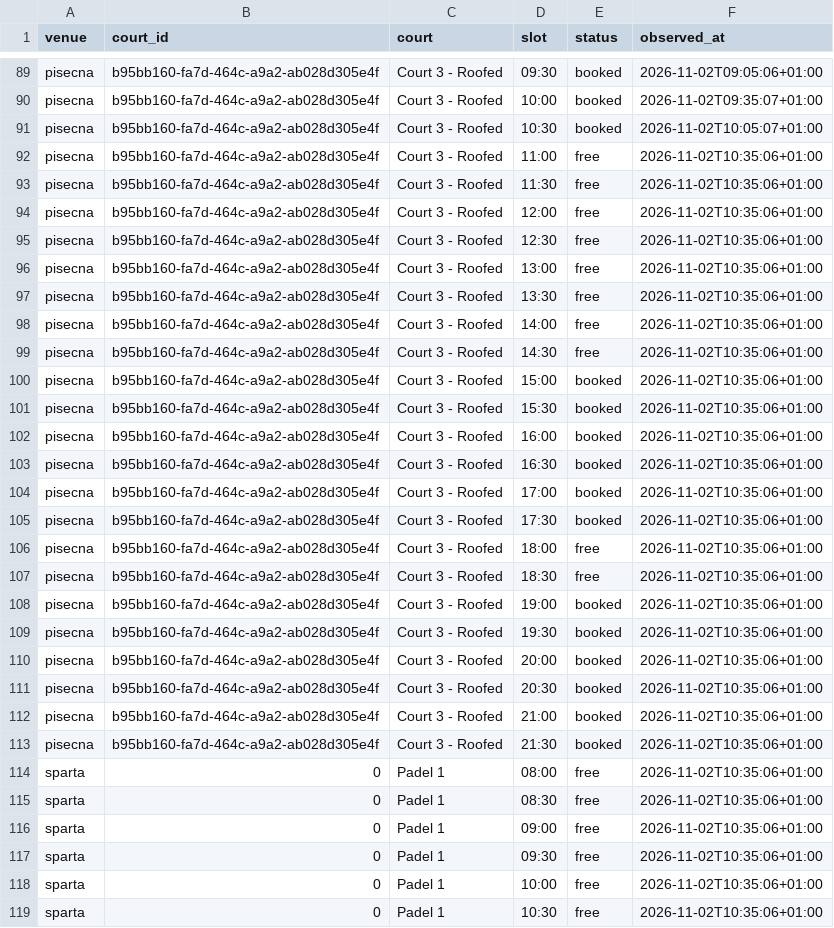
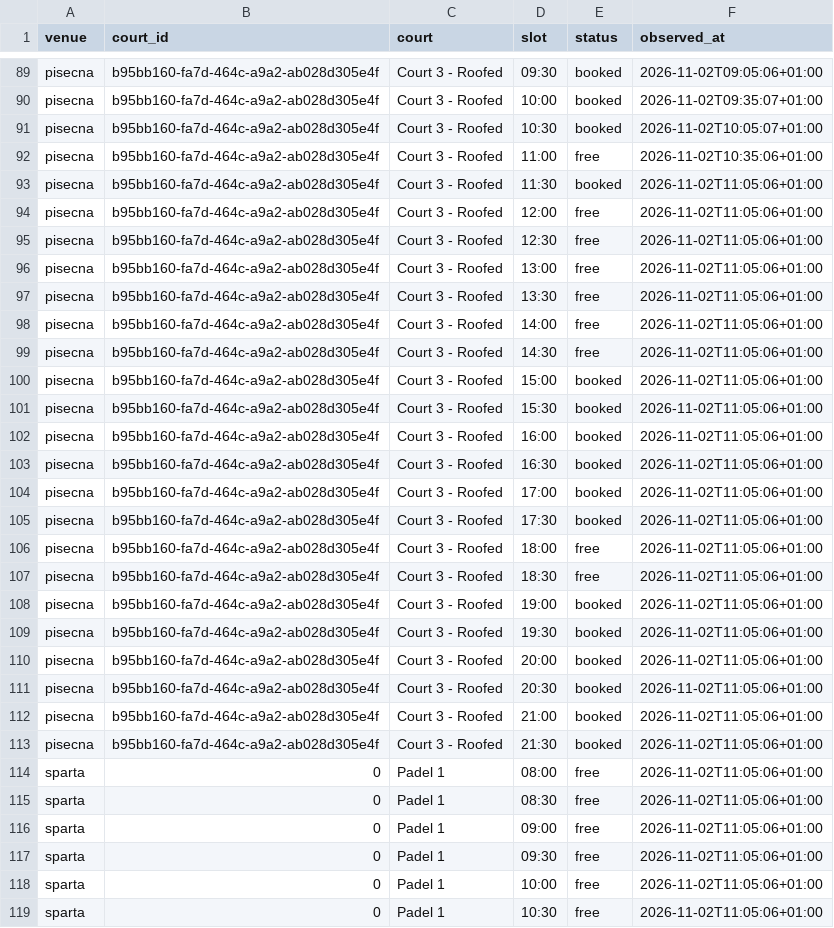
Before and after one commit to fklaban/padel-occupancy, a CSV file: data/cells/2026-11/2026-11-02.home.csv, drawn as a sheet; only a part is shown, gaps mark what is left out; the diff covers the shown part only.

```diff
--- a/data/cells/2026-11/2026-11-02.home.csv
+++ b/data/cells/2026-11/2026-11-02.home.csv
@@ -92,28 +92,28 @@ pisecna,b95bb160-fa7d-464c-a9a2-ab028d305e4f,Court 3 - Roofed,10:30,booked,2026-
 pisecna,b95bb160-fa7d-464c-a9a2-ab028d305e4f,Court 3 - Roofed,11:00,free,2026-11-02T10:35:06+01:00
-pisecna,b95bb160-fa7d-464c-a9a2-ab028d305e4f,Court 3 - Roofed,11:30,free,2026-11-02T10:35:06+01:00
-pisecna,b95bb160-fa7d-464c-a9a2-ab028d305e4f,Court 3 - Roofed,12:00,free,2026-11-02T10:35:06+01:00
-pisecna,b95bb160-fa7d-464c-a9a2-ab028d305e4f,Court 3 - Roofed,12:30,free,2026-11-02T10:35:06+01:00
-pisecna,b95bb160-fa7d-464c-a9a2-ab028d305e4f,Court 3 - Roofed,13:00,free,2026-11-02T10:35:06+01:00
-pisecna,b95bb160-fa7d-464c-a9a2-ab028d305e4f,Court 3 - Roofed,13:30,free,2026-11-02T10:35:06+01:00
-pisecna,b95bb160-fa7d-464c-a9a2-ab028d305e4f,Court 3 - Roofed,14:00,free,2026-11-02T10:35:06+01:00
-pisecna,b95bb160-fa7d-464c-a9a2-ab028d305e4f,Court 3 - Roofed,14:30,free,2026-11-02T10:35:06+01:00
-pisecna,b95bb160-fa7d-464c-a9a2-ab028d305e4f,Court 3 - Roofed,15:00,booked,2026-11-02T10:35:06+01:00
-pisecna,b95bb160-fa7d-464c-a9a2-ab028d305e4f,Court 3 - Roofed,15:30,booked,2026-11-02T10:35:06+01:00
-pisecna,b95bb160-fa7d-464c-a9a2-ab028d305e4f,Court 3 - Roofed,16:00,booked,2026-11-02T10:35:06+01:00
-pisecna,b95bb160-fa7d-464c-a9a2-ab028d305e4f,Court 3 - Roofed,16:30,booked,2026-11-02T10:35:06+01:00
-pisecna,b95bb160-fa7d-464c-a9a2-ab028d305e4f,Court 3 - Roofed,17:00,booked,2026-11-02T10:35:06+01:00
-pisecna,b95bb160-fa7d-464c-a9a2-ab028d305e4f,Court 3 - Roofed,17:30,booked,2026-11-02T10:35:06+01:00
-pisecna,b95bb160-fa7d-464c-a9a2-ab028d305e4f,Court 3 - Roofed,18:00,free,2026-11-02T10:35:06+01:00
-pisecna,b95bb160-fa7d-464c-a9a2-ab028d305e4f,Court 3 - Roofed,18:30,free,2026-11-02T10:35:06+01:00
-pisecna,b95bb160-fa7d-464c-a9a2-ab028d305e4f,Court 3 - Roofed,19:00,booked,2026-11-02T10:35:06+01:00
-pisecna,b95bb160-fa7d-464c-a9a2-ab028d305e4f,Court 3 - Roofed,19:30,booked,2026-11-02T10:35:06+01:00
-pisecna,b95bb160-fa7d-464c-a9a2-ab028d305e4f,Court 3 - Roofed,20:00,booked,2026-11-02T10:35:06+01:00
-pisecna,b95bb160-fa7d-464c-a9a2-ab028d305e4f,Court 3 - Roofed,20:30,booked,2026-11-02T10:35:06+01:00
-pisecna,b95bb160-fa7d-464c-a9a2-ab028d305e4f,Court 3 - Roofed,21:00,booked,2026-11-02T10:35:06+01:00
-pisecna,b95bb160-fa7d-464c-a9a2-ab028d305e4f,Court 3 - Roofed,21:30,booked,2026-11-02T10:35:06+01:00
-sparta,0,Padel 1,08:00,free,2026-11-02T10:35:06+01:00
-sparta,0,Padel 1,08:30,free,2026-11-02T10:35:06+01:00
-sparta,0,Padel 1,09:00,free,2026-11-02T10:35:06+01:00
-sparta,0,Padel 1,09:30,free,2026-11-02T10:35:06+01:00
-sparta,0,Padel 1,10:00,free,2026-11-02T10:35:06+01:00
-sparta,0,Padel 1,10:30,free,2026-11-02T10:35:06+01:00
+pisecna,b95bb160-fa7d-464c-a9a2-ab028d305e4f,Court 3 - Roofed,11:30,booked,2026-11-02T11:05:06+01:00
+pisecna,b95bb160-fa7d-464c-a9a2-ab028d305e4f,Court 3 - Roofed,12:00,free,2026-11-02T11:05:06+01:00
+pisecna,b95bb160-fa7d-464c-a9a2-ab028d305e4f,Court 3 - Roofed,12:30,free,2026-11-02T11:05:06+01:00
+pisecna,b95bb160-fa7d-464c-a9a2-ab028d305e4f,Court 3 - Roofed,13:00,free,2026-11-02T11:05:06+01:00
+pisecna,b95bb160-fa7d-464c-a9a2-ab028d305e4f,Court 3 - Roofed,13:30,free,2026-11-02T11:05:06+01:00
+pisecna,b95bb160-fa7d-464c-a9a2-ab028d305e4f,Court 3 - Roofed,14:00,free,2026-11-02T11:05:06+01:00
+pisecna,b95bb160-fa7d-464c-a9a2-ab028d305e4f,Court 3 - Roofed,14:30,free,2026-11-02T11:05:06+01:00
+pisecna,b95bb160-fa7d-464c-a9a2-ab028d305e4f,Court 3 - Roofed,15:00,booked,2026-11-02T11:05:06+01:00
+pisecna,b95bb160-fa7d-464c-a9a2-ab028d305e4f,Court 3 - Roofed,15:30,booked,2026-11-02T11:05:06+01:00
+pisecna,b95bb160-fa7d-464c-a9a2-ab028d305e4f,Court 3 - Roofed,16:00,booked,2026-11-02T11:05:06+01:00
+pisecna,b95bb160-fa7d-464c-a9a2-ab028d305e4f,Court 3 - Roofed,16:30,booked,2026-11-02T11:05:06+01:00
+pisecna,b95bb160-fa7d-464c-a9a2-ab028d305e4f,Court 3 - Roofed,17:00,booked,2026-11-02T11:05:06+01:00
+pisecna,b95bb160-fa7d-464c-a9a2-ab028d305e4f,Court 3 - Roofed,17:30,booked,2026-11-02T11:05:06+01:00
+pisecna,b95bb160-fa7d-464c-a9a2-ab028d305e4f,Court 3 - Roofed,18:00,free,2026-11-02T11:05:06+01:00
+pisecna,b95bb160-fa7d-464c-a9a2-ab028d305e4f,Court 3 - Roofed,18:30,free,2026-11-02T11:05:06+01:00
+pisecna,b95bb160-fa7d-464c-a9a2-ab028d305e4f,Court 3 - Roofed,19:00,booked,2026-11-02T11:05:06+01:00
+pisecna,b95bb160-fa7d-464c-a9a2-ab028d305e4f,Court 3 - Roofed,19:30,booked,2026-11-02T11:05:06+01:00
+pisecna,b95bb160-fa7d-464c-a9a2-ab028d305e4f,Court 3 - Roofed,20:00,booked,2026-11-02T11:05:06+01:00
+pisecna,b95bb160-fa7d-464c-a9a2-ab028d305e4f,Court 3 - Roofed,20:30,booked,2026-11-02T11:05:06+01:00
+pisecna,b95bb160-fa7d-464c-a9a2-ab028d305e4f,Court 3 - Roofed,21:00,booked,2026-11-02T11:05:06+01:00
+pisecna,b95bb160-fa7d-464c-a9a2-ab028d305e4f,Court 3 - Roofed,21:30,booked,2026-11-02T11:05:06+01:00
+sparta,0,Padel 1,08:00,free,2026-11-02T11:05:06+01:00
+sparta,0,Padel 1,08:30,free,2026-11-02T11:05:06+01:00
+sparta,0,Padel 1,09:00,free,2026-11-02T11:05:06+01:00
+sparta,0,Padel 1,09:30,free,2026-11-02T11:05:06+01:00
+sparta,0,Padel 1,10:00,free,2026-11-02T11:05:06+01:00
+sparta,0,Padel 1,10:30,free,2026-11-02T11:05:06+01:00
```
Also changed, not shown: 170 edited cells elsewhere in this file, data/runs.home.csv.
